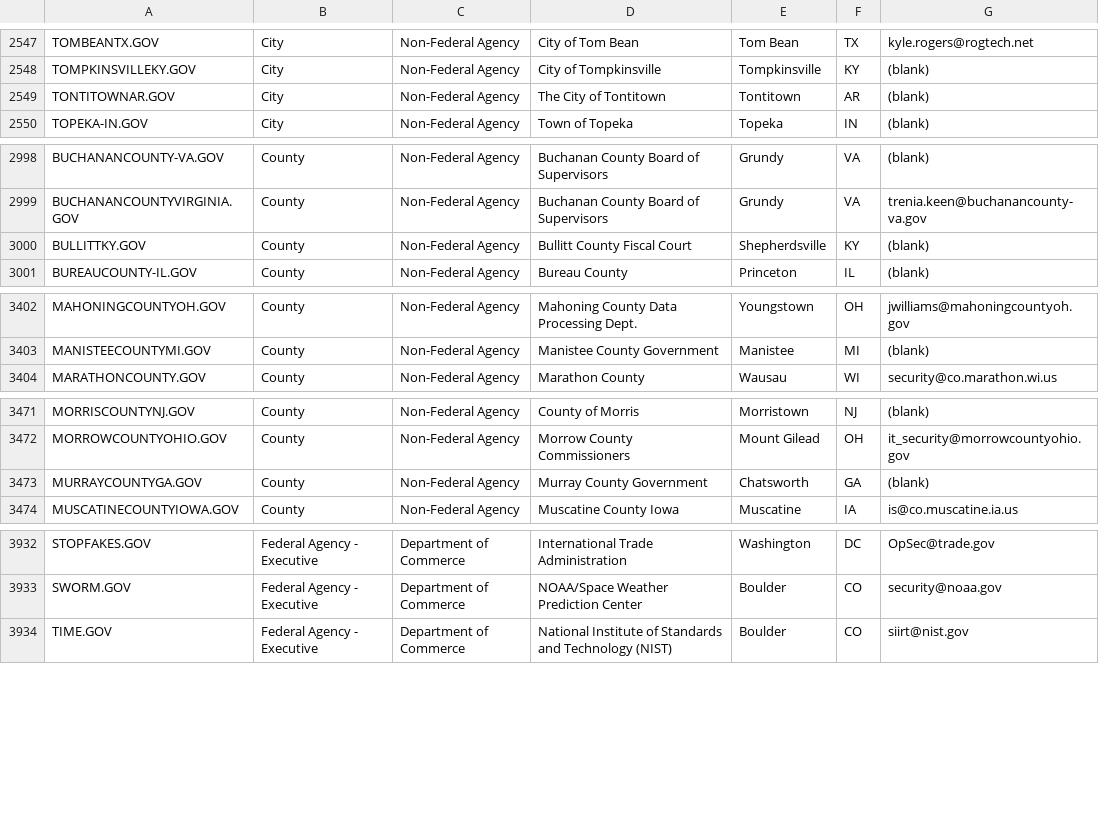
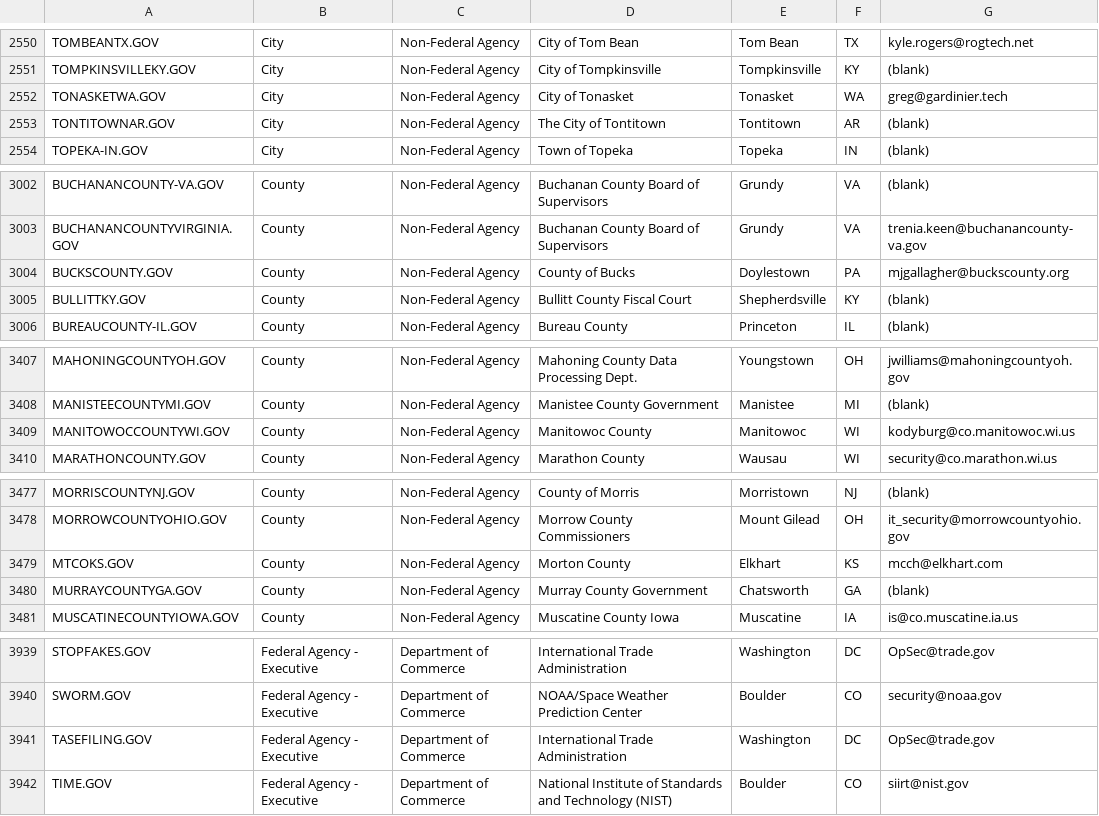
Before and after one commit to GSA/data, a CSV file: dotgov-domains/current-full.csv, drawn as a sheet; only a part is shown, gaps mark what is left out; the diff covers the shown part only; the diff names each change by its address in the sheet, - before the commit and + after, or states it on an @@ line.

```diff
--- a/dotgov-domains/current-full.csv
+++ b/dotgov-domains/current-full.csv
+row 2552: TONASKETWA.GOV | City | Non-Federal Agency | City of Tonasket | Tonasket | WA | greg@gardinier.tech
+row 3004: BUCKSCOUNTY.GOV | County | Non-Federal Agency | County of Bucks | Doylestown | PA | mjgallagher@buckscounty.org
+row 3409: MANITOWOCCOUNTYWI.GOV | County | Non-Federal Agency | Manitowoc County | Manitowoc | WI | kodyburg@co.manitowoc.wi.us
+row 3479: MTCOKS.GOV | County | Non-Federal Agency | Morton County | Elkhart | KS | mcch@elkhart.com
+row 3941: TASEFILING.GOV | Federal Agency - Executive | Department of Commerce | International Trade Administration | Washington | DC | OpSec@trade.gov
```
Also changed, not shown: 6 added rows, 1 removed row and 19 edited cells elsewhere in this file, dotgov-domains/current-federal.csv.
